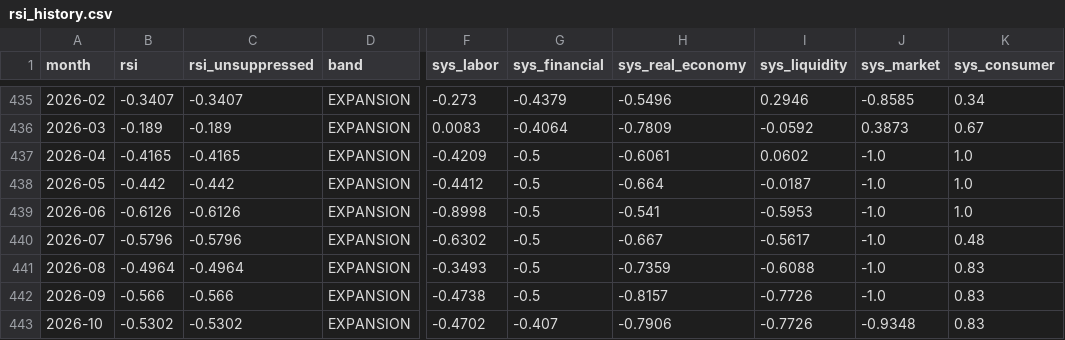
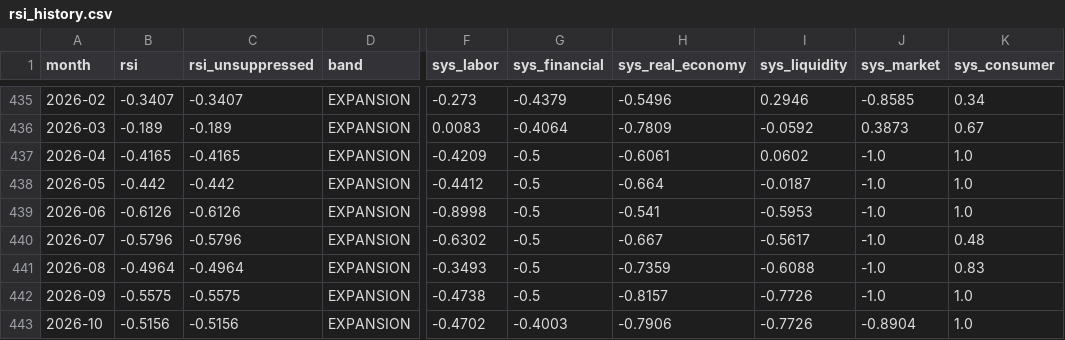
Before and after one commit to dlockar1mtg/MacroIntelligencePlatform, a CSV file: state/rsi_history.csv, drawn as a sheet; only a part is shown, gaps mark what is left out; the diff names each change by its address in the sheet, - before the commit and + after, or states it on an @@ line.

```diff
--- a/state/rsi_history.csv
+++ b/state/rsi_history.csv
-B442 (rsi): -0.566
+B442 (rsi): -0.5575
-C442 (rsi_unsuppressed): -0.566
+C442 (rsi_unsuppressed): -0.5575
-K442:K443 (sys_consumer): 0.83
+K442:K443 (sys_consumer): 1.0
-B443 (rsi): -0.5302
+B443 (rsi): -0.5156
-C443 (rsi_unsuppressed): -0.5302
+C443 (rsi_unsuppressed): -0.5156
-G443 (sys_financial): -0.407
+G443 (sys_financial): -0.4003
-J443 (sys_market): -0.9348
+J443 (sys_market): -0.8904
```
Also changed, not shown: state/abi_estimates.csv, state/abi_history.csv, 9 other files.
